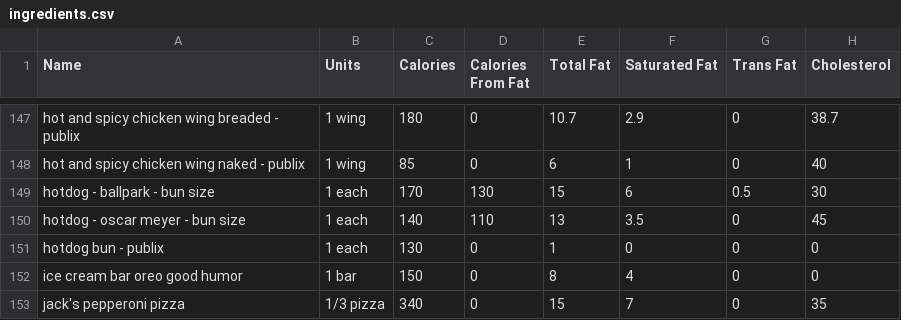
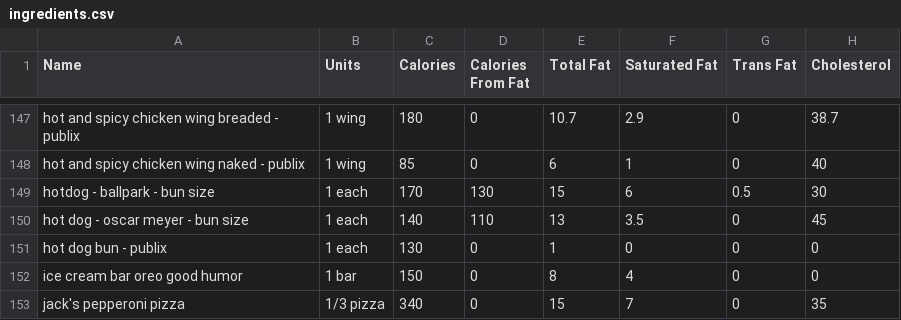
Before and after one commit to imsunburnt/ni-tracker, a CSV file: ingredients.csv, drawn as a sheet; only a part is shown, gaps mark what is left out; the diff names each change by its address in the sheet, - before the commit and + after, or states it on an @@ line.

Commit message:
changed some ingredient names

```diff
--- a/ingredients.csv
+++ b/ingredients.csv
-A150 (Name): hotdog - oscar meyer - bun size
+A150 (Name): hot dog - oscar meyer - bun size
-A151 (Name): hotdog bun - publix
+A151 (Name): hot dog bun - publix
```
